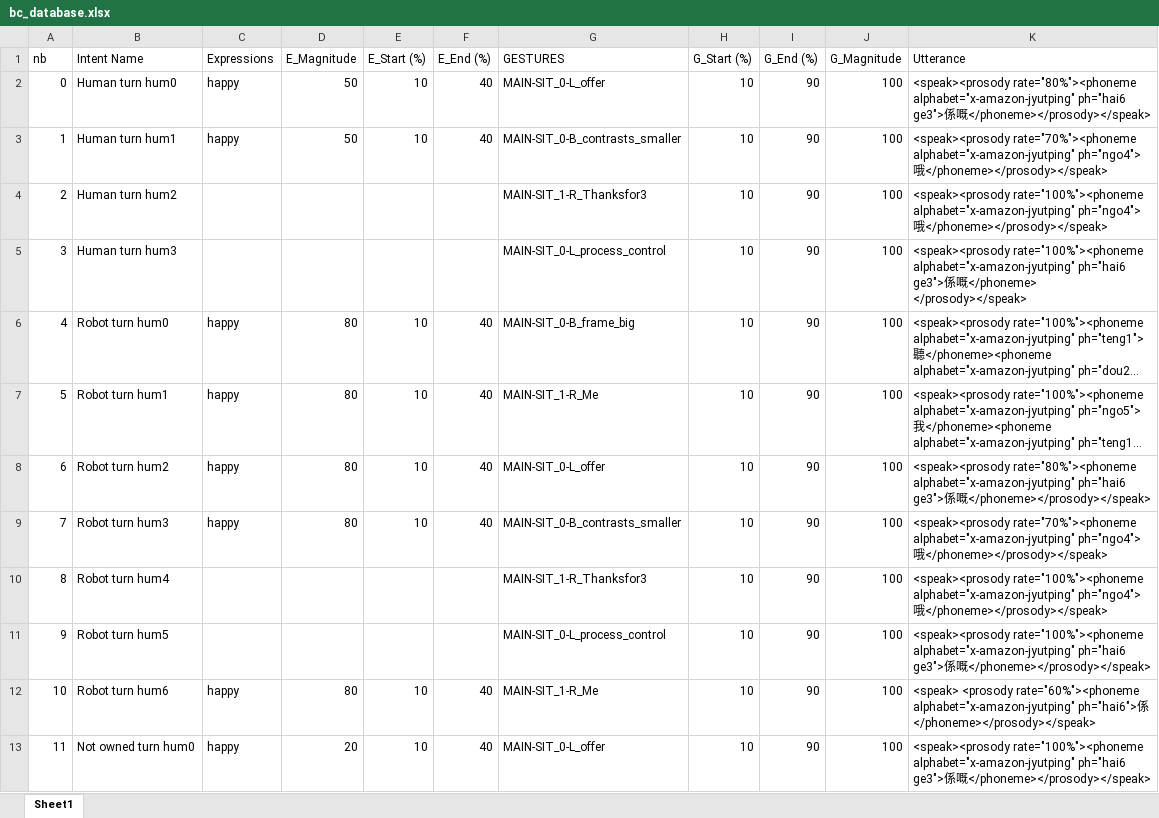
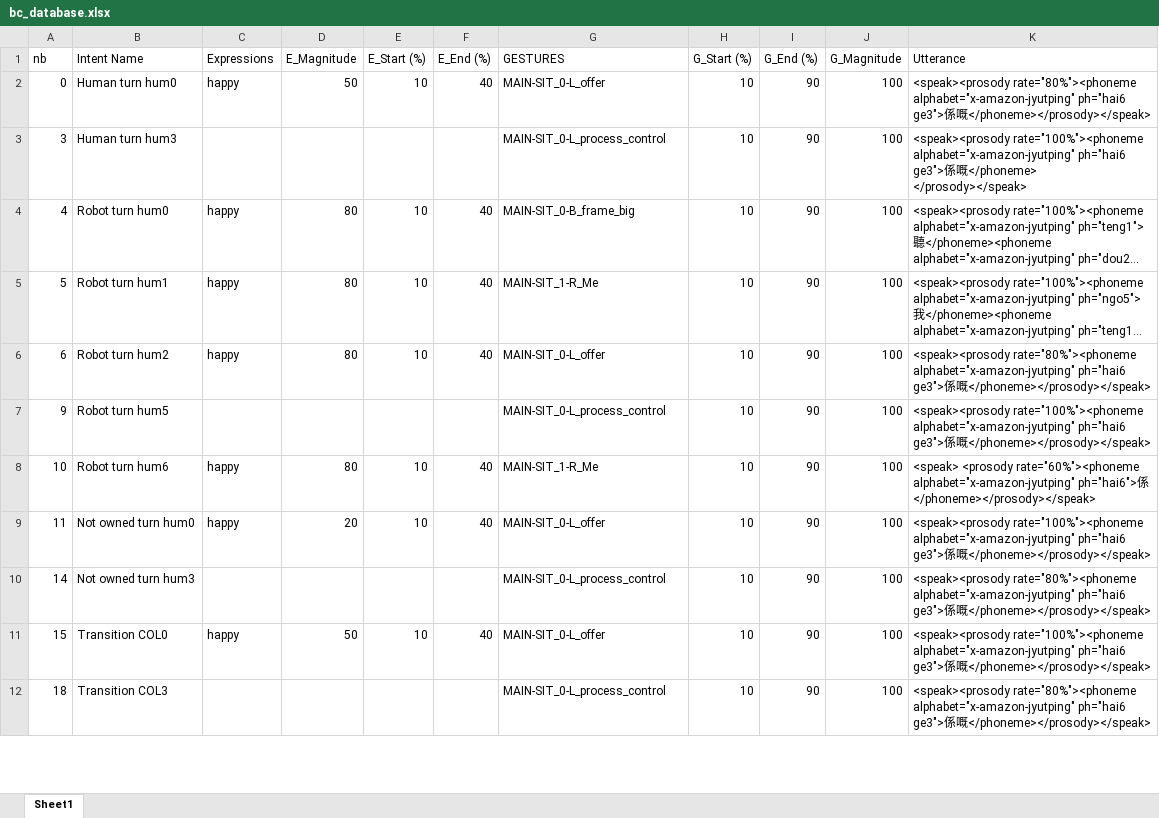
Before and after one commit to HKUST-NISL/Grace_Instantaneous_Policy, an Excel workbook: database/bc_database.xlsx, sheet Sheet1, drawn as a sheet; only a part is shown; the shorter side is filled out with more unchanged rows; long unchanged cells end in …; values as stored, in another font and other column widths than the file's, no borders; the diff covers the shown part only; the diff names each change by its address in the sheet, - before the commit and + after, or states it on an @@ line.

Commit message:
Exp tweak

```diff
--- a/database/bc_database.xlsx (sheet Sheet1)
+++ b/database/bc_database.xlsx (sheet Sheet1)
-row 3: 1 | Human turn hum1 | happy | 50 | 10 | 40 | MAIN-SIT_0-B_contrasts_smaller | 10 | 90 | 100 | <speak><prosody rate="70%"><phoneme alphabet="x-amazon-jyutping" ph="ngo4">哦</phoneme></prosody></speak>
-row 4: 2 | Human turn hum2 |  |  |  |  | MAIN-SIT_1-R_Thanksfor3 | 10 | 90 | 100 | <speak><prosody rate="100%"><phoneme alphabet="x-amazon-jyutping" ph="ngo4">哦</phoneme></prosody></speak>
-row 9: 7 | Robot turn hum3 | happy | 80 | 10 | 40 | MAIN-SIT_0-B_contrasts_smaller | 10 | 90 | 100 | <speak><prosody rate="70%"><phoneme alphabet="x-amazon-jyutping" ph="ngo4">哦</phoneme></prosody></speak>
-row 10: 8 | Robot turn hum4 |  |  |  |  | MAIN-SIT_1-R_Thanksfor3 | 10 | 90 | 100 | <speak><prosody rate="100%"><phoneme alphabet="x-amazon-jyutping" ph="ngo4">哦</phoneme></prosody></speak>
```
Also changed, not shown: 4 removed rows elsewhere in this sheet.
